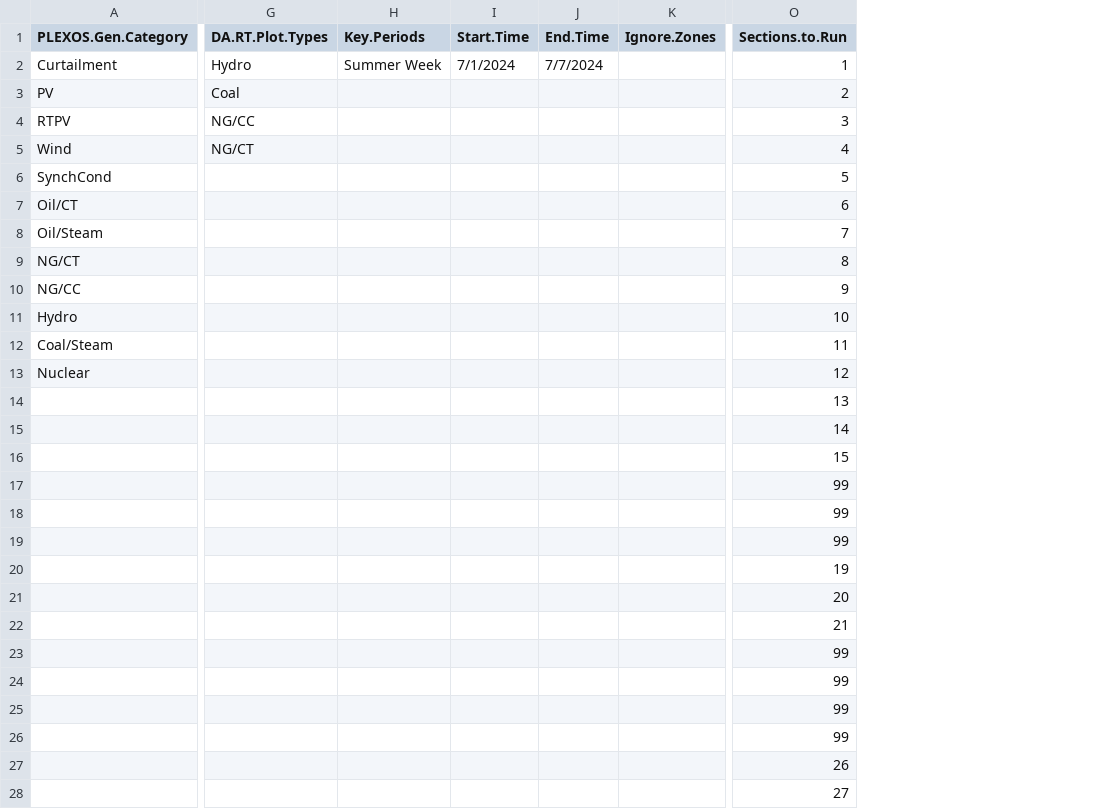
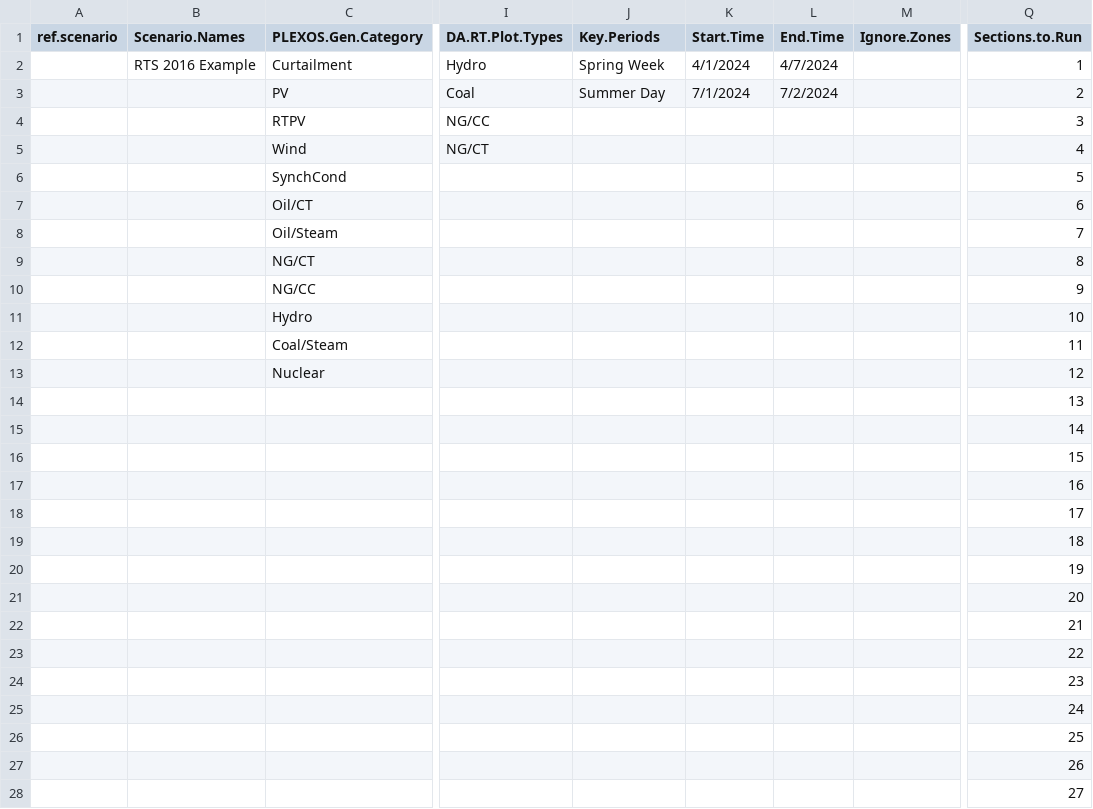
Before and after one commit to GridMod/RTS-GMLC, a CSV file: HTML_Report/input_data_rts.csv, drawn as a sheet; only a part is shown, gaps mark what is left out; addresses are those after the commit; the diff names each change by its address in the sheet, - before the commit and + after, or states it on an @@ line.

Commit message:
updating example files

```diff
--- a/HTML_Report/input_data_rts.csv
+++ b/HTML_Report/input_data_rts.csv
+column A (ref.scenario), empty
+column B (Scenario.Names), row 2: RTS 2016 Example
-J2 (Key.Periods): Summer Week
+J2 (Key.Periods): Spring Week
-K2 (Start.Time): 7/1/2024
+K2 (Start.Time): 4/1/2024
-L2 (End.Time): 7/7/2024
+L2 (End.Time): 4/7/2024
-J3 (Key.Periods): (empty)
+J3 (Key.Periods): Summer Day
-K3 (Start.Time): (empty)
+K3 (Start.Time): 7/1/2024
-L3 (End.Time): (empty)
+L3 (End.Time): 7/2/2024
-Q17 (Sections.to.Run): 99
+Q17 (Sections.to.Run): 16
-Q18 (Sections.to.Run): 99
+Q18 (Sections.to.Run): 17
-Q19 (Sections.to.Run): 99
+Q19 (Sections.to.Run): 18
-Q23 (Sections.to.Run): 99
+Q23 (Sections.to.Run): 22
-Q24 (Sections.to.Run): 99
+Q24 (Sections.to.Run): 23
-Q25 (Sections.to.Run): 99
+Q25 (Sections.to.Run): 24
-Q26 (Sections.to.Run): 99
+Q26 (Sections.to.Run): 25
```
Also changed, not shown: 6 other files.
